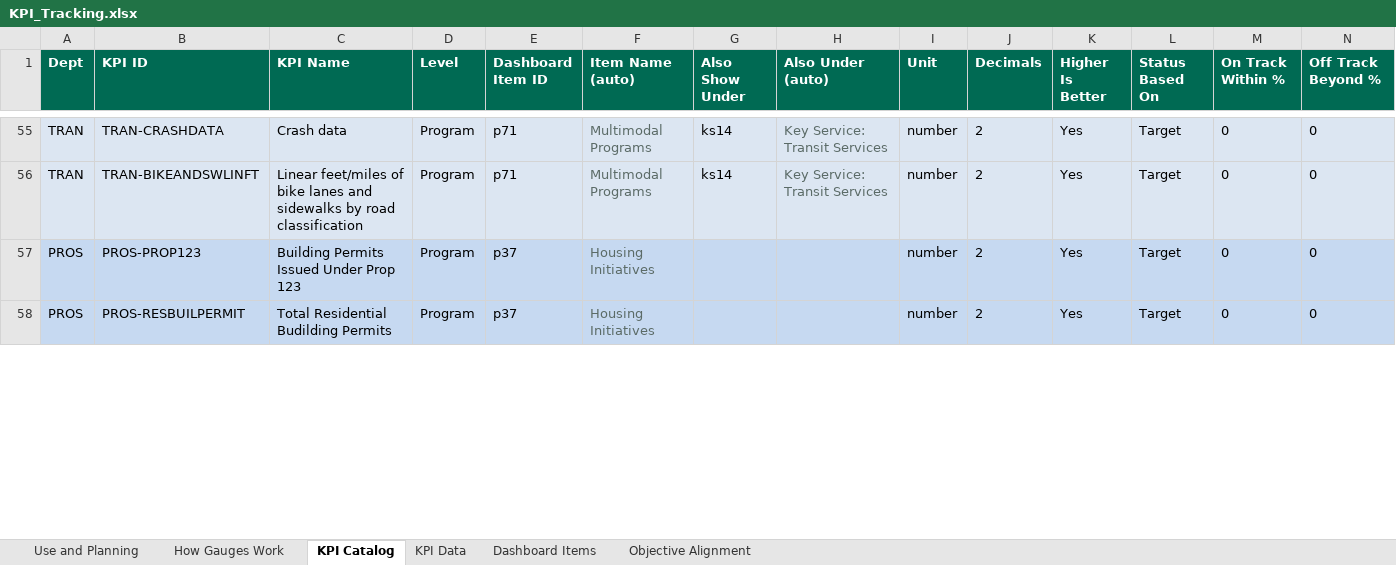
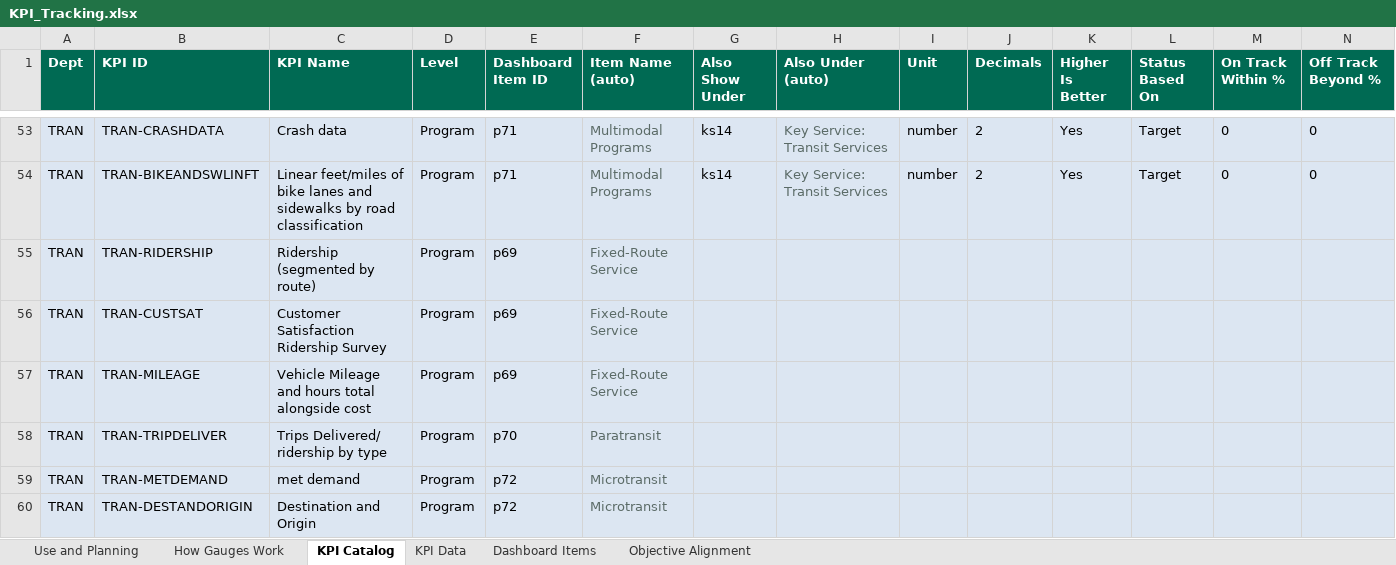
Before and after one commit to marycathrynlord-test/CoD_PerformanceDash_External, an Excel workbook: KPI_Tracking.xlsx, sheet KPI Catalog, drawn as a sheet; only a part is shown, gaps mark what is left out; the shorter side is filled out with more unchanged rows; values as stored, in another font and other column widths than the file's, no borders; rows hold the shown columns only; the diff covers the shown part only; the diff names each change by its address in the sheet, - before the commit and + after, or states it on an @@ line.

```diff
--- a/KPI_Tracking.xlsx (sheet KPI Catalog)
+++ b/KPI_Tracking.xlsx (sheet KPI Catalog)
+row 55: TRAN | TRAN-RIDERSHIP | Ridership (segmented by route) | Program | p69 | Fixed-Route Service
+row 56: TRAN | TRAN-CUSTSAT | Customer Satisfaction Ridership Survey | Program | p69 | Fixed-Route Service
+row 57: TRAN | TRAN-MILEAGE | Vehicle Mileage and hours total alongside cost | Program | p69 | Fixed-Route Service
+row 58: TRAN | TRAN-TRIPDELIVER | Trips Delivered/ ridership by type | Program | p70 | Paratransit
+row 59: TRAN | TRAN-METDEMAND | met demand | Program | p72 | Microtransit
+row 60: TRAN | TRAN-DESTANDORIGIN | Destination and Origin | Program | p72 | Microtransit
```
Also changed, not shown: 3 added rows, 2 removed rows and 3 edited cells elsewhere in this sheet, sheet KPI Data, sheet Use and Planning, formulas that keep their value, charts or pictures.
